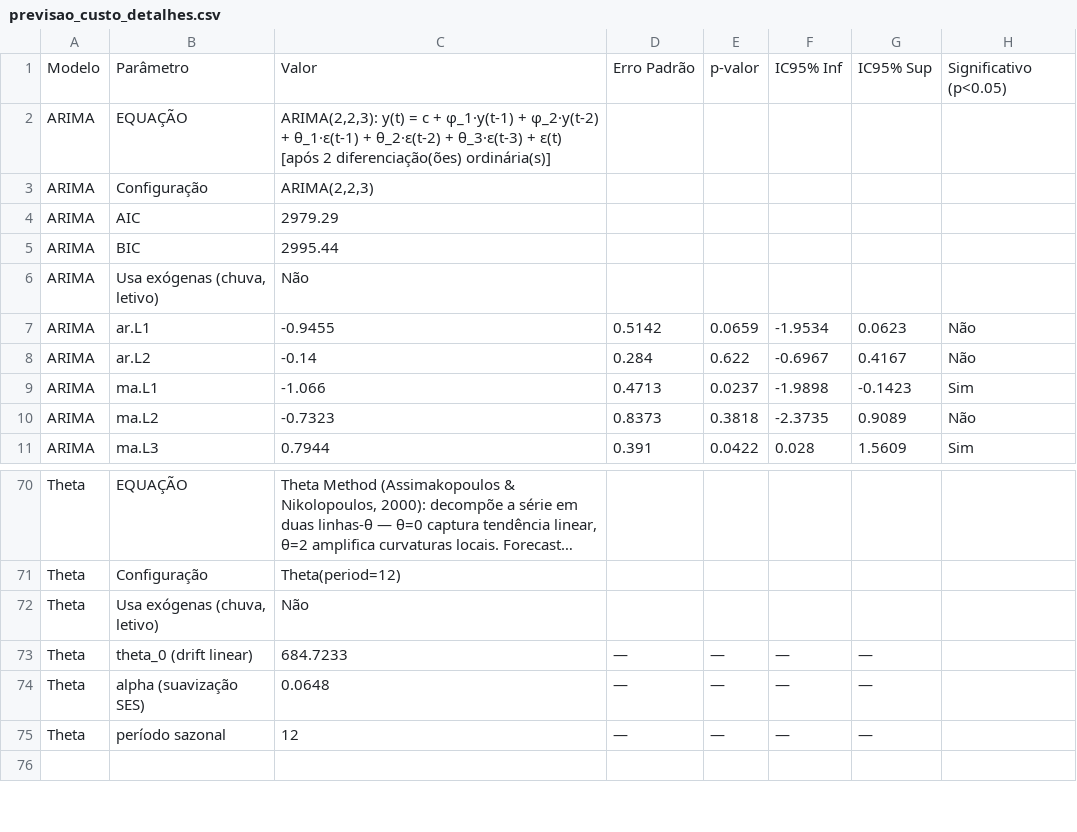
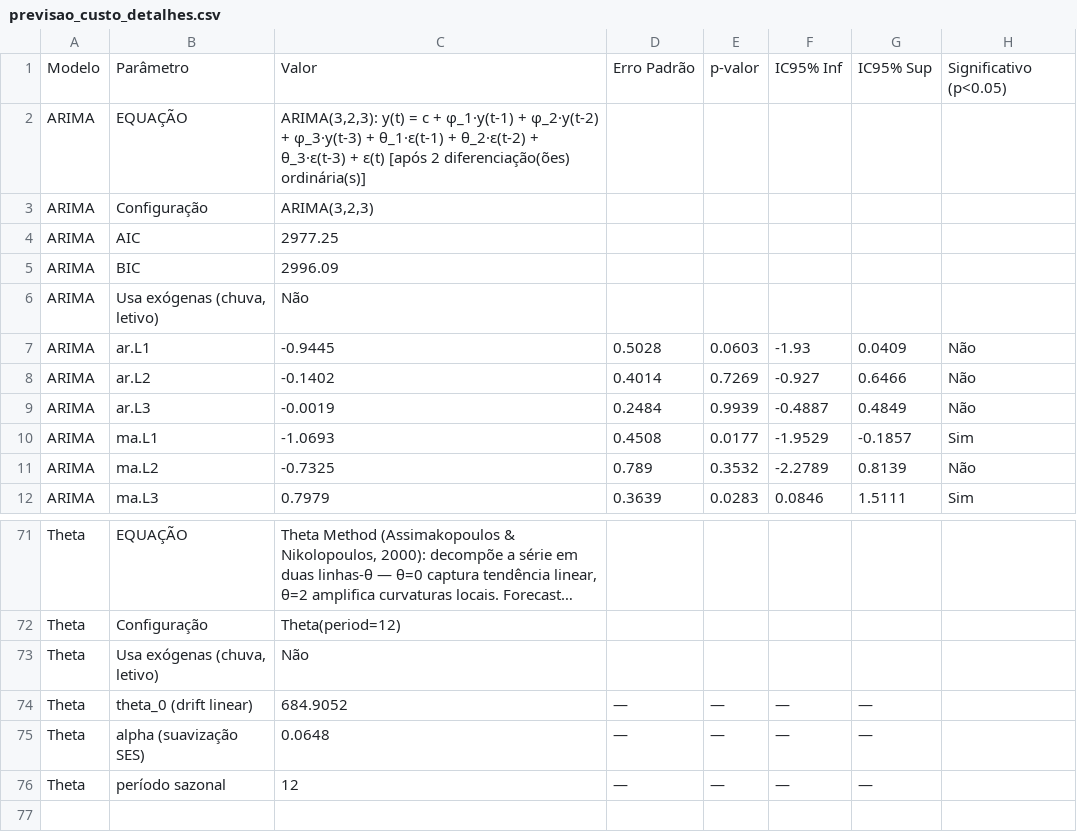
Before and after one commit to adinailson88/malha-previsao-custos, a CSV file: dados_csv/previsao_custo_detalhes.csv, drawn as a sheet; only a part is shown, gaps mark what is left out; long unchanged cells end in …; the diff covers the shown part only.

```diff
--- a/dados_csv/previsao_custo_detalhes.csv
+++ b/dados_csv/previsao_custo_detalhes.csv
@@ -1,11 +1,12 @@
 Modelo,Parâmetro,Valor,Erro Padrão,p-valor,IC95% Inf,IC95% Sup,Significativo (p<0.05)
-ARIMA,EQUAÇÃO,"ARIMA(2,2,3): y(t) = c + φ_1·y(t-1) + φ_2·y(t-2) + θ_1·ε(t-1) + θ_2·ε(t-2) + θ_3·ε(t-3) + ε(t) [após 2 diferenciação(ões) ordinária(s)]",,,,,
-ARIMA,Configuração,"ARIMA(2,2,3)",,,,,
-ARIMA,AIC,2979.29,,,,,
-ARIMA,BIC,2995.44,,,,,
+ARIMA,EQUAÇÃO,"ARIMA(3,2,3): y(t) = c + φ_1·y(t-1) + φ_2·y(t-2) + φ_3·y(t-3) + θ_1·ε(t-1) + θ_2·ε(t-2) + θ_3·ε(t-3) + ε(t) [após 2 diferenciação(ões) ordinária(s)]",,,,,
+ARIMA,Configuração,"ARIMA(3,2,3)",,,,,
+ARIMA,AIC,2977.25,,,,,
+ARIMA,BIC,2996.09,,,,,
 ARIMA,"Usa exógenas (chuva, letivo)",Não,,,,,
-ARIMA,ar.L1,-0.9455,0.5142,0.0659,-1.9534,0.0623,Não
-ARIMA,ar.L2,-0.14,0.284,0.622,-0.6967,0.4167,Não
-ARIMA,ma.L1,-1.066,0.4713,0.0237,-1.9898,-0.1423,Sim
-ARIMA,ma.L2,-0.7323,0.8373,0.3818,-2.3735,0.9089,Não
-ARIMA,ma.L3,0.7944,0.391,0.0422,0.028,1.5609,Sim
+ARIMA,ar.L1,-0.9445,0.5028,0.0603,-1.93,0.0409,Não
+ARIMA,ar.L2,-0.1402,0.4014,0.7269,-0.927,0.6466,Não
+ARIMA,ar.L3,-0.0019,0.2484,0.9939,-0.4887,0.4849,Não
+ARIMA,ma.L1,-1.0693,0.4508,0.0177,-1.9529,-0.1857,Sim
+ARIMA,ma.L2,-0.7325,0.789,0.3532,-2.2789,0.8139,Não
+ARIMA,ma.L3,0.7979,0.3639,0.0283,0.0846,1.5111,Sim
@@ -72,3 +73,3 @@ Theta,Configuração,Theta(period=12),,,,,
 Theta,"Usa exógenas (chuva, letivo)",Não,,,,,
-Theta,theta_0 (drift linear),684.7233,—,—,—,—,
+Theta,theta_0 (drift linear),684.9052,—,—,—,—,
 Theta,alpha (suavização SES),0.0648,—,—,—,—,
```
Also changed, not shown: 103 edited cells elsewhere in this file, dados_csv/contexto_sazonal.csv, dados_csv/filtros_disponiveis.csv, 10 other files.
